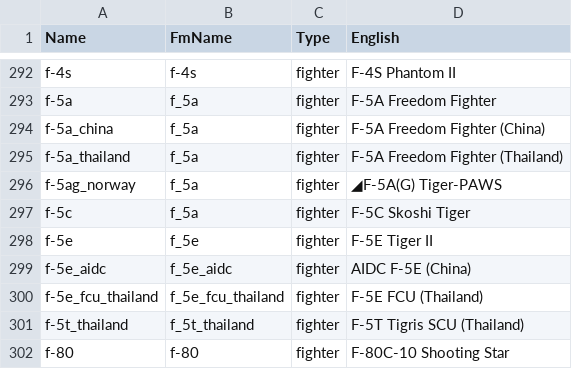
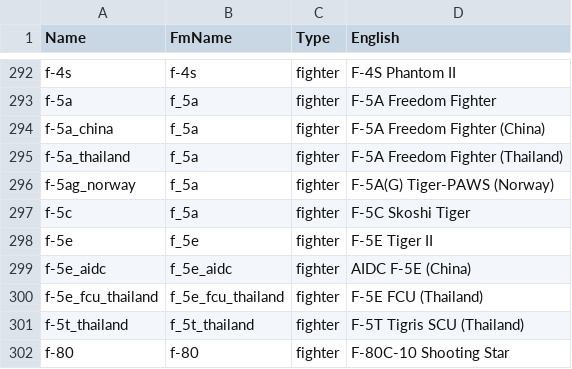
Before and after one commit to MeSoftHorny/WTRTI-Data, a CSV file: FM/fm_names_db.csv, drawn as a sheet; only a part is shown, gaps mark what is left out.

```diff
--- a/FM/fm_names_db.csv
+++ b/FM/fm_names_db.csv
@@ -295,3 +295,3 @@ f-5a_china;f_5a;fighter;F-5A Freedom Fighter (China)
 f-5a_thailand;f_5a;fighter;F-5A Freedom Fighter (Thailand)
-f-5ag_norway;f_5a;fighter;◢F-5A(G) Tiger-PAWS
+f-5ag_norway;f_5a;fighter;F-5A(G) Tiger-PAWS (Norway)
 f-5c;f_5a;fighter;F-5C Skoshi Tiger
```
Also changed, not shown: 1 other file.
